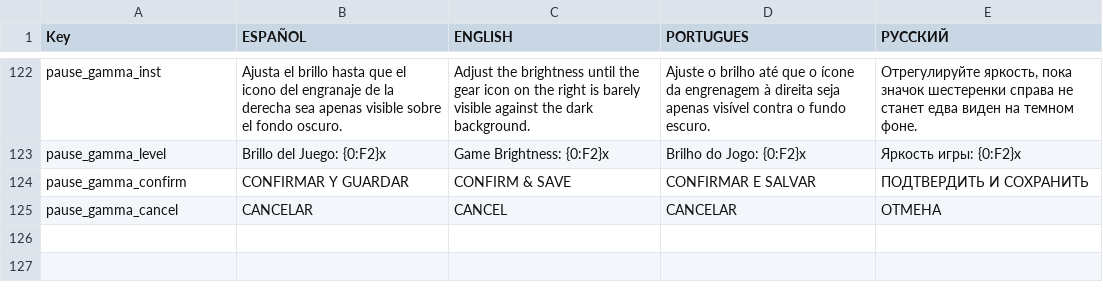
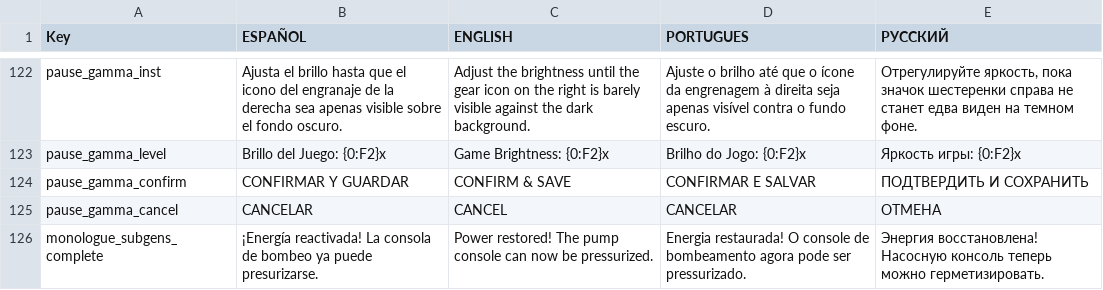
Before and after one commit to XesusGarcia1/SilentDecay, a CSV file: Assets/Resources/Localization.csv, drawn as a sheet; only a part is shown, gaps mark what is left out.

```diff
--- a/Assets/Resources/Localization.csv
+++ b/Assets/Resources/Localization.csv
@@ -125 +125,2 @@ pause_gamma_confirm,  CONFIRMAR Y GUARDAR,  CONFIRM & SAVE,  CONFIRMAR E SALVAR,
 pause_gamma_cancel,  CANCELAR,  CANCEL,  CANCELAR,  ОТМЕНА
+monologue_subgens_complete,"¡Energía reactivada! La consola de bombeo ya puede presurizarse.","Power restored! The pump console can now be pressurized.","Energia restaurada! O console de bombeamento agora pode ser pressurizado.","Энергия восстановлена! Насосную консоль теперь можно герметизировать."
```
Also changed, not shown: 23 other files.
